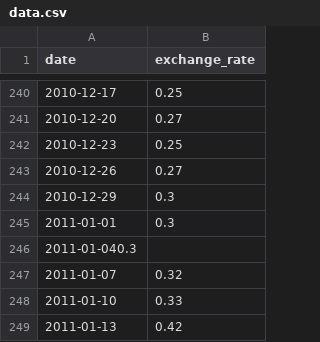
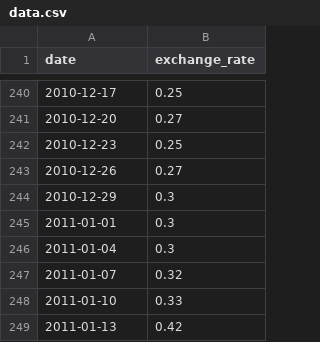
Before and after one commit to developerryou-42seoul/cpp-module, a CSV file: module09/ex00/data.csv, drawn as a sheet; only a part is shown, gaps mark what is left out.

Commit message:
FIX: fix dataset and input

```diff
--- a/module09/ex00/data.csv
+++ b/module09/ex00/data.csv
@@ -245,3 +245,3 @@ date,exchange_rate
 2011-01-01,0.3
-2011-01-040.3,
+2011-01-04,0.3
 2011-01-07,0.32
```
Also changed, not shown: 1 other file.
